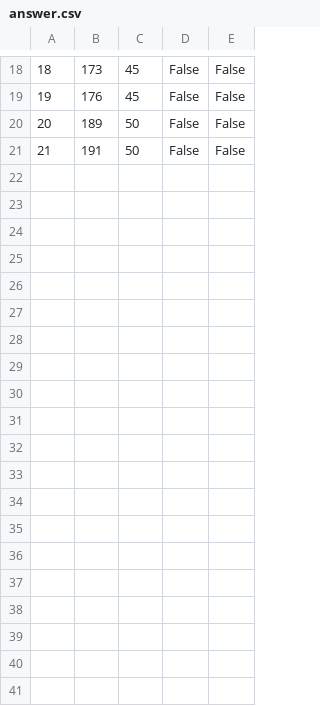
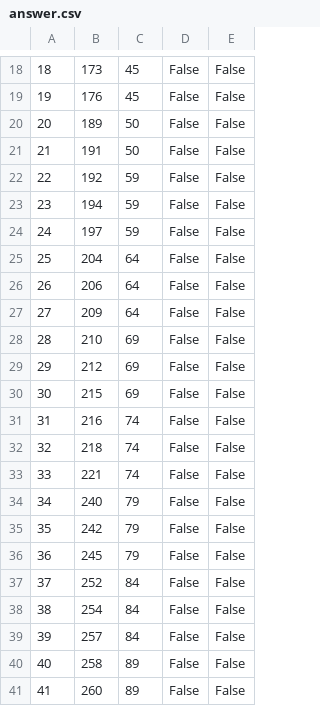
Before and after one commit to banja001/Alt-F4, a CSV file: booking/booking/Resources/Data/answer.csv, drawn as a sheet; only a part is shown, gaps mark what is left out; the diff covers the shown part only.

```diff
--- a/booking/booking/Resources/Data/answer.csv
+++ b/booking/booking/Resources/Data/answer.csv
@@ -21 +21,21 @@
 21|191|50|False|False
+22|192|59|False|False
+23|194|59|False|False
+24|197|59|False|False
+25|204|64|False|False
+26|206|64|False|False
+27|209|64|False|False
+28|210|69|False|False
+29|212|69|False|False
+30|215|69|False|False
+31|216|74|False|False
+32|218|74|False|False
+33|221|74|False|False
+34|240|79|False|False
+35|242|79|False|False
+36|245|79|False|False
+37|252|84|False|False
+38|254|84|False|False
+39|257|84|False|False
+40|258|89|False|False
+41|260|89|False|False
```
Also changed, not shown: 19 added rows elsewhere in this file, booking/booking/Resources/Data/appointment.csv, booking/booking/Resources/Data/appointmentcheckpoint.csv, 12 other files.
